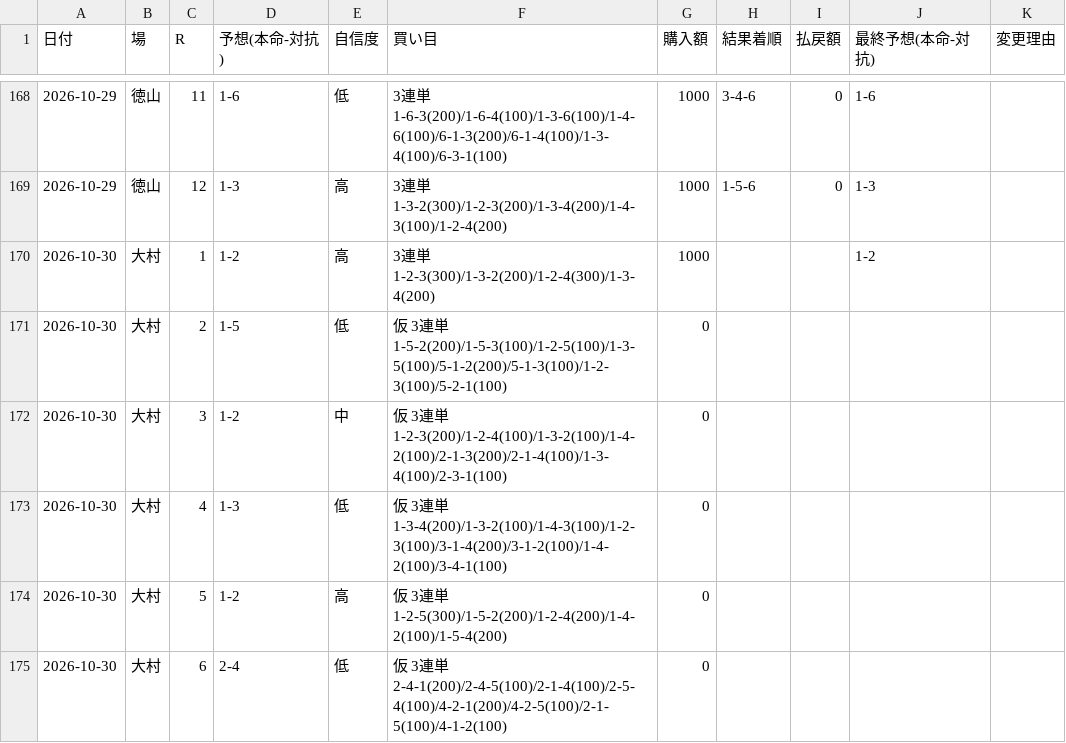
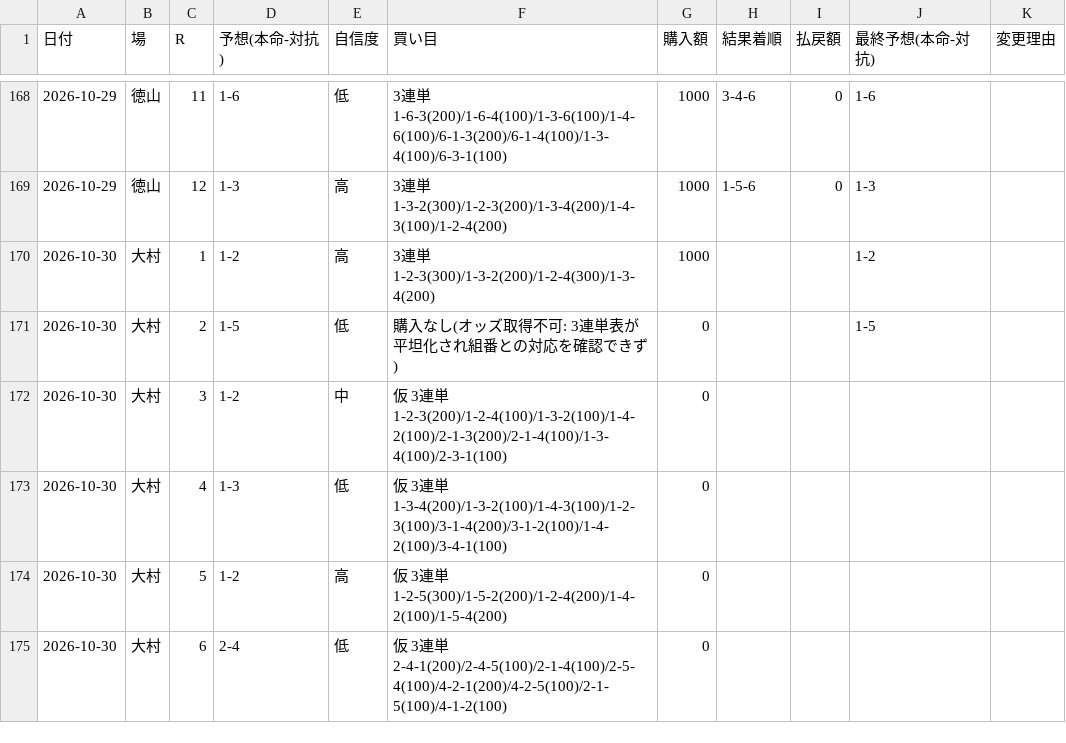
Before and after one commit to KANOENDO/kyotei-yosou, a CSV file: kyotei_log.csv, drawn as a sheet; only a part is shown, gaps mark what is left out.

```diff
--- a/kyotei_log.csv
+++ b/kyotei_log.csv
@@ -170,3 +170,3 @@
 2026-10-30,大村,1,1-2,高,3連単 1-2-3(300)/1-3-2(200)/1-2-4(300)/1-3-4(200),1000,,,1-2,
-2026-10-30,大村,2,1-5,低,仮 3連単 1-5-2(200)/1-5-3(100)/1-2-5(100)/1-3-5(100)/5-1-2(200)/5-1-3(100)/1-2-3(100)/5-2-1(100),0,,,,
+2026-10-30,大村,2,1-5,低,購入なし(オッズ取得不可: 3連単表が平坦化され組番との対応を確認できず),0,,,1-5,
 2026-10-30,大村,3,1-2,中,仮 3連単 1-2-3(200)/1-2-4(100)/1-3-2(100)/1-4-2(100)/2-1-3(200)/2-1-4(100)/1-3-4(100)/2-3-1(100),0,,,,
```
Also changed, not shown: 1 other file.
